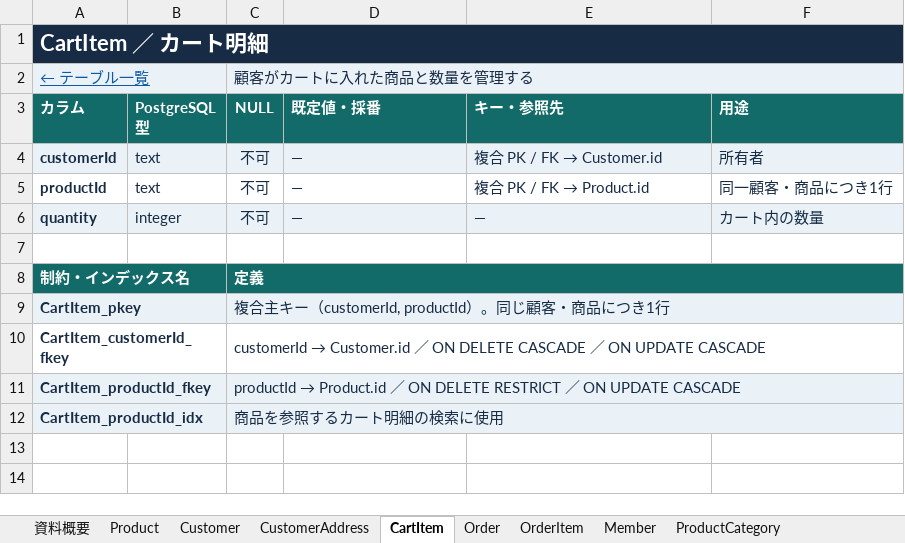
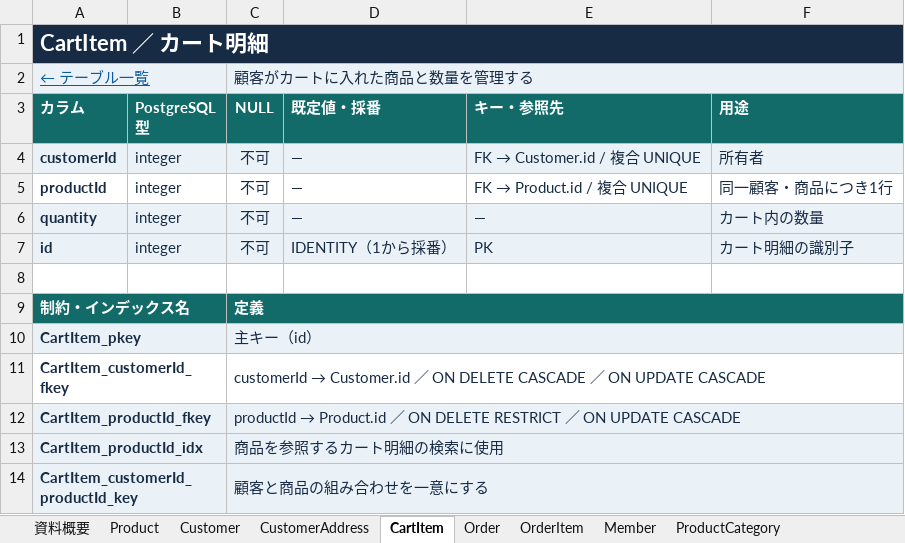
Before and after one commit to okuda1506/devquest-app, an Excel workbook: public/documents/table-definition.xlsx, sheet CartItem, drawn as a sheet; values as stored, in another font and other column widths than the file's, no borders; addresses are those after the commit; the diff names each change by its address in the sheet, - before the commit and + after, or states it on an @@ line.

```diff
--- a/public/documents/table-definition.xlsx (sheet CartItem)
+++ b/public/documents/table-definition.xlsx (sheet CartItem)
-B4:B5 (PostgreSQL 型): text
+B4:B5 (PostgreSQL 型): integer
@@ E4 (キー・参照先): 複合 PK / FK → Customer.id → FK → Customer.id / 複合 UNIQUE @@
@@ E5 (キー・参照先): 複合 PK / FK → Product.id → FK → Product.id / 複合 UNIQUE @@
+row 7: id | integer | 不可 | IDENTITY（1から採番） | PK | カート明細の識別子
-C10 (NULL): 複合主キー（customerId, productId）。同じ顧客・商品につき1行
+C10 (NULL): 主キー（id）
+row 14: CartItem_customerId_productId_key |  | 顧客と商品の組み合わせを一意にする
```
Also changed, not shown: sheet Product, sheet Order, sheet ProductCategory, sheet OrderShippingAddress, sheet OrderItem, sheet Member, 2 more sheets, public/documents/basic-design.xlsx, public/documents/detailed-design.xlsx, 3 other files.
